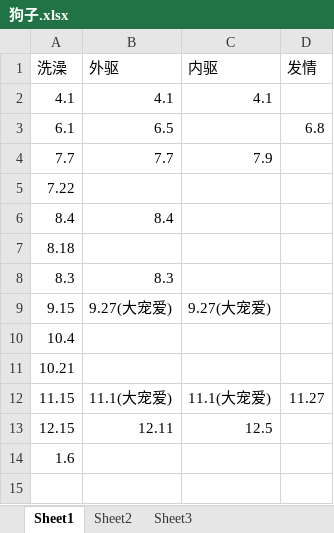
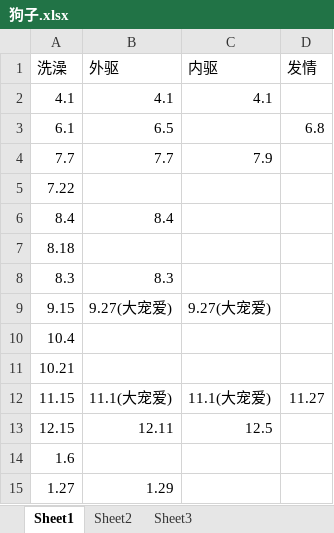
Before and after one commit to chenmget/myWork, an Excel workbook: 狗子.xlsx, sheet Sheet1, drawn as a sheet; values as stored, in another font and other column widths than the file's, no borders; the diff names each change by its address in the sheet, - before the commit and + after, or states it on an @@ line.

```diff
--- a/狗子.xlsx (sheet Sheet1)
+++ b/狗子.xlsx (sheet Sheet1)
+row 15: 1.27 | 1.29
```
